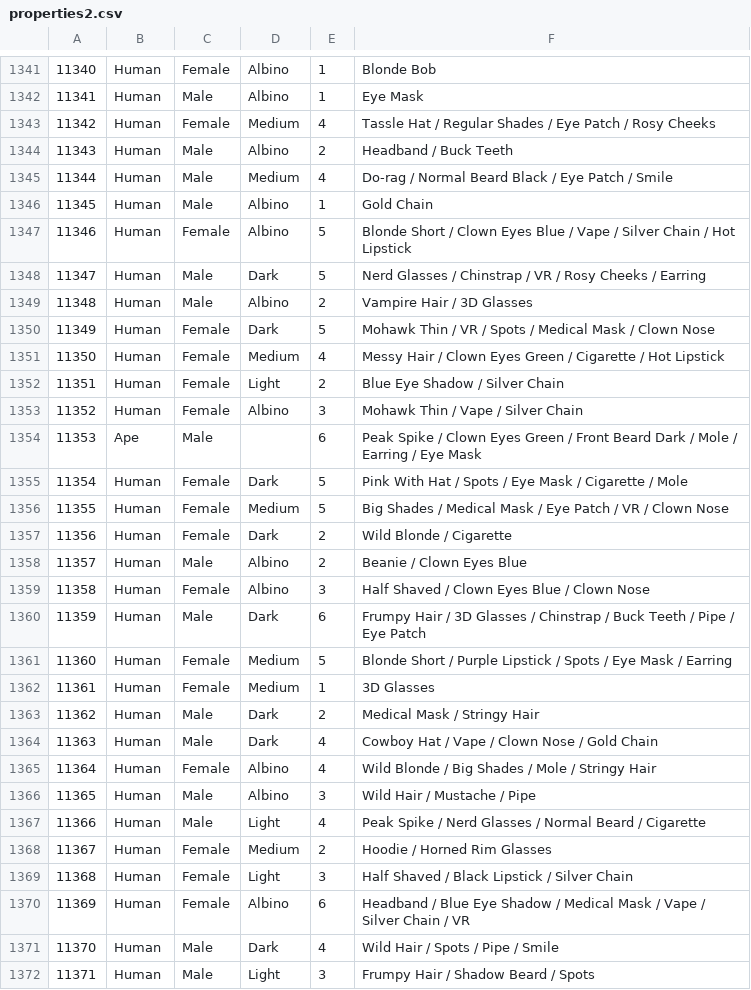
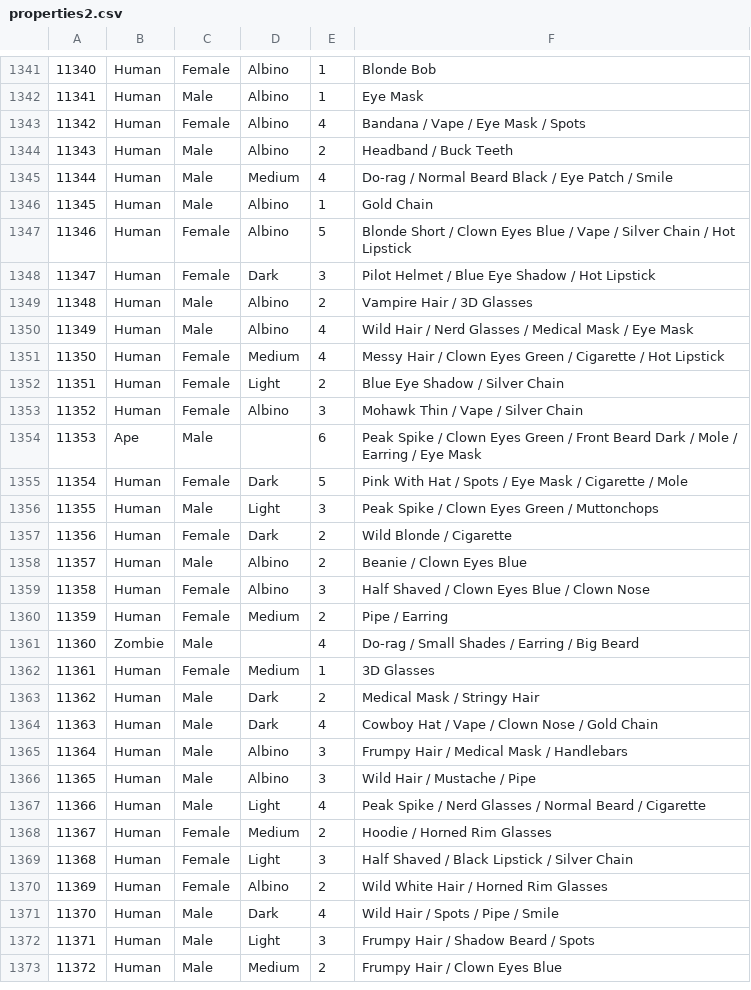
Before and after one commit to zeeleluc/ripplepunksdev, a CSV file: data/properties2.csv, drawn as a sheet; only a part is shown, gaps mark what is left out; the shorter side is filled out with more unchanged rows; the diff covers the shown part only.

```diff
--- a/data/properties2.csv
+++ b/data/properties2.csv
@@ -1342,3 +1342,3 @@
 11341,Human,Male,Albino,1,"Eye Mask"
-11342,Human,Female,Medium,4,"Tassle Hat / Regular Shades / Eye Patch / Rosy Cheeks"
+11342,Human,Female,Albino,4,"Bandana / Vape / Eye Mask / Spots"
 11343,Human,Male,Albino,2,"Headband / Buck Teeth"
@@ -1347,5 +1347,5 @@
 11346,Human,Female,Albino,5,"Blonde Short / Clown Eyes Blue / Vape / Silver Chain / Hot Lipstick"
-11347,Human,Male,Dark,5,"Nerd Glasses / Chinstrap / VR / Rosy Cheeks / Earring"
+11347,Human,Female,Dark,3,"Pilot Helmet / Blue Eye Shadow / Hot Lipstick"
 11348,Human,Male,Albino,2,"Vampire Hair / 3D Glasses"
-11349,Human,Female,Dark,5,"Mohawk Thin / VR / Spots / Medical Mask / Clown Nose"
+11349,Human,Male,Albino,4,"Wild Hair / Nerd Glasses / Medical Mask / Eye Mask"
 11350,Human,Female,Medium,4,"Messy Hair / Clown Eyes Green / Cigarette / Hot Lipstick"
@@ -1355,3 +1355,3 @@
 11354,Human,Female,Dark,5,"Pink With Hat / Spots / Eye Mask / Cigarette / Mole"
-11355,Human,Female,Medium,5,"Big Shades / Medical Mask / Eye Patch / VR / Clown Nose"
+11355,Human,Male,Light,3,"Peak Spike / Clown Eyes Green / Muttonchops"
 11356,Human,Female,Dark,2,"Wild Blonde / Cigarette"
@@ -1359,4 +1359,4 @@
 11358,Human,Female,Albino,3,"Half Shaved / Clown Eyes Blue / Clown Nose"
-11359,Human,Male,Dark,6,"Frumpy Hair / 3D Glasses / Chinstrap / Buck Teeth / Pipe / Eye Patch"
-11360,Human,Female,Medium,5,"Blonde Short / Purple Lipstick / Spots / Eye Mask / Earring"
+11359,Human,Female,Medium,2,"Pipe / Earring"
+11360,Zombie,Male,,4,"Do-rag / Small Shades / Earring / Big Beard"
 11361,Human,Female,Medium,1,"3D Glasses"
@@ -1364,3 +1364,3 @@
 11363,Human,Male,Dark,4,"Cowboy Hat / Vape / Clown Nose / Gold Chain"
-11364,Human,Female,Albino,4,"Wild Blonde / Big Shades / Mole / Stringy Hair"
+11364,Human,Male,Albino,3,"Frumpy Hair / Medical Mask / Handlebars"
 11365,Human,Male,Albino,3,"Wild Hair / Mustache / Pipe"
@@ -1369,3 +1369,3 @@
 11368,Human,Female,Light,3,"Half Shaved / Black Lipstick / Silver Chain"
-11369,Human,Female,Albino,6,"Headband / Blue Eye Shadow / Medical Mask / Vape / Silver Chain / VR"
+11369,Human,Female,Albino,2,"Wild White Hair / Horned Rim Glasses"
 11370,Human,Male,Dark,4,"Wild Hair / Spots / Pipe / Smile"
```
Also changed, not shown: 7 edited cells elsewhere in this file, 4 other files.
